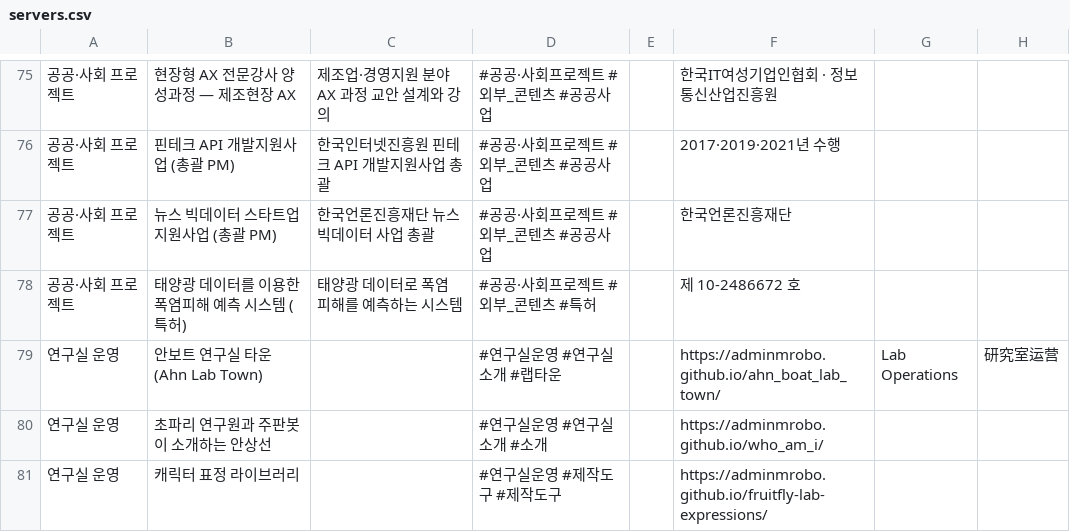
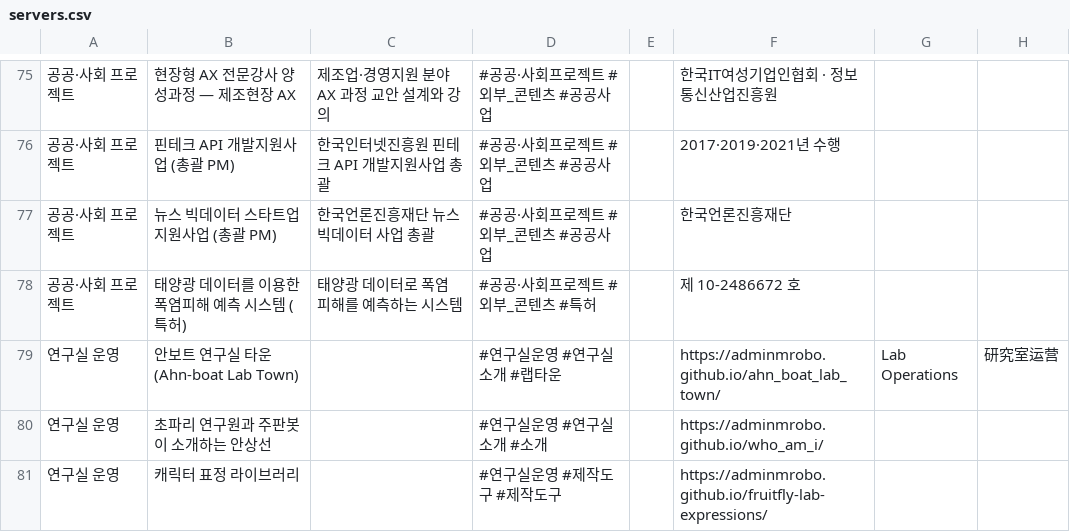
Before and after one commit to adminmrobo/ahnboat_lab_cover_status, a CSV file: data/servers.csv, drawn as a sheet; only a part is shown, gaps mark what is left out; the diff names each change by its address in the sheet, - before the commit and + after, or states it on an @@ line.

Commit message:
이름 표기 변경: Ahn Lab Town → Ahn-boat Lab Town, 배너 그림 갱신

```diff
--- a/data/servers.csv
+++ b/data/servers.csv
-B79: 안보트 연구실 타운 (Ahn Lab Town)
+B79: 안보트 연구실 타운 (Ahn-boat Lab Town)
```
Also changed, not shown: 11 other files.
